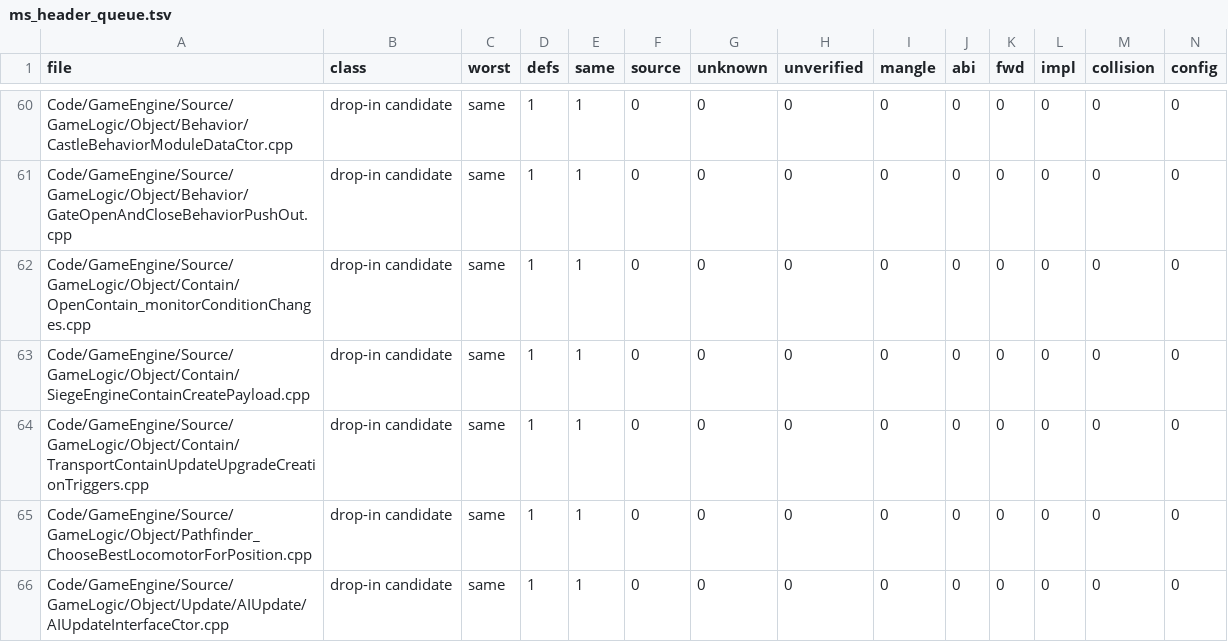
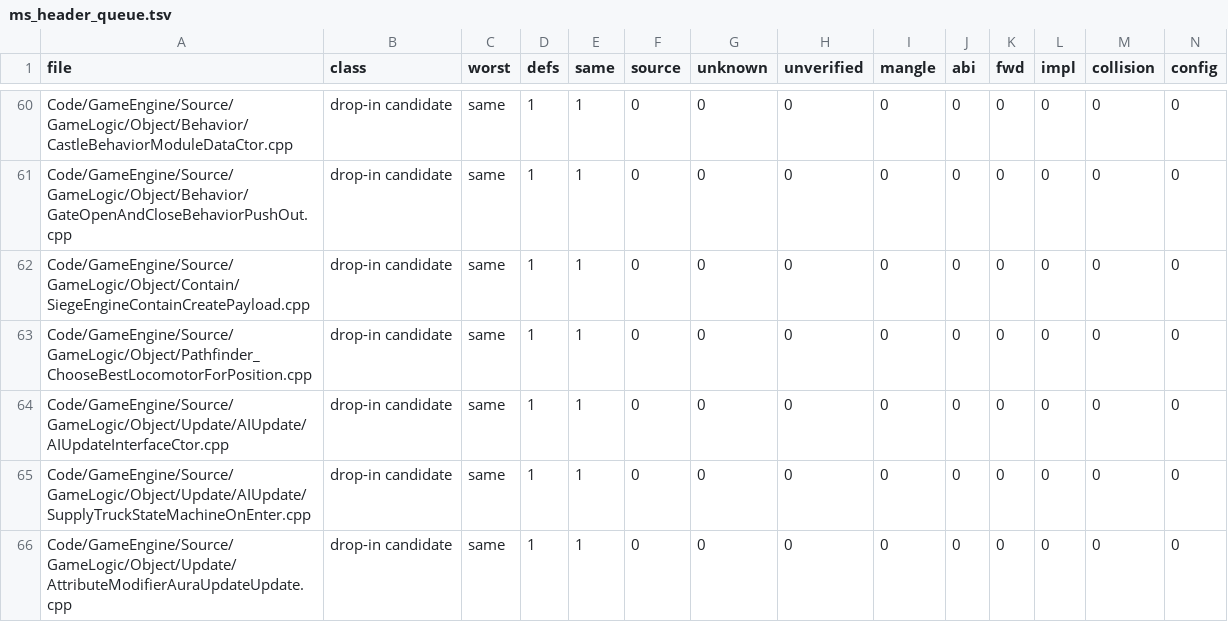
Before and after one commit to McMickey93/Open-BFME-2, a TSV file: reverse/ms_header_queue.tsv, drawn as a sheet; only a part is shown, gaps mark what is left out; the shorter side is filled out with more unchanged rows; rows hold the shown columns only; the diff names each change by its address in the sheet, - before the commit and + after, or states it on an @@ line.

```diff
--- a/reverse/ms_header_queue.tsv
+++ b/reverse/ms_header_queue.tsv
-row 62: Code/GameEngine/Source/GameLogic/Object/Contain/OpenContain_monitorConditionChanges.cpp | drop-in candidate | same | 1 | 1 | 0 | 0 | 0 | 0 | 0 | 0 | 0 | 0 | 0
-row 64: Code/GameEngine/Source/GameLogic/Object/Contain/TransportContainUpdateUpgradeCreationTriggers.cpp | drop-in candidate | same | 1 | 1 | 0 | 0 | 0 | 0 | 0 | 0 | 0 | 0 | 0
```
